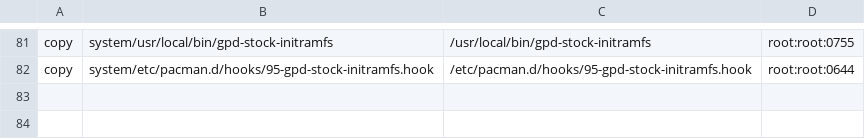
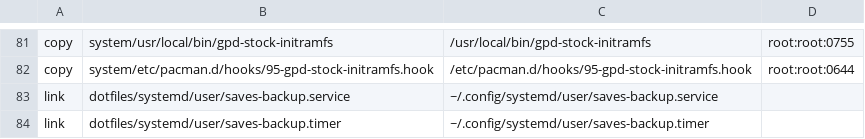
Before and after one commit to robinei/gpdwin, a TSV file: manifest.tsv, drawn as a sheet; only a part is shown, gaps mark what is left out.

```diff
--- a/manifest.tsv
+++ b/manifest.tsv
@@ -82 +82,3 @@ copy	system/usr/local/bin/gpd-stock-initramfs	/usr/local/bin/gpd-stock-initramfs
 copy	system/etc/pacman.d/hooks/95-gpd-stock-initramfs.hook	/etc/pacman.d/hooks/95-gpd-stock-initramfs.hook	root:root:0644
+link	dotfiles/systemd/user/saves-backup.service	~/.config/systemd/user/saves-backup.service
+link	dotfiles/systemd/user/saves-backup.timer	~/.config/systemd/user/saves-backup.timer
```
Also changed, not shown: 10 other files.
